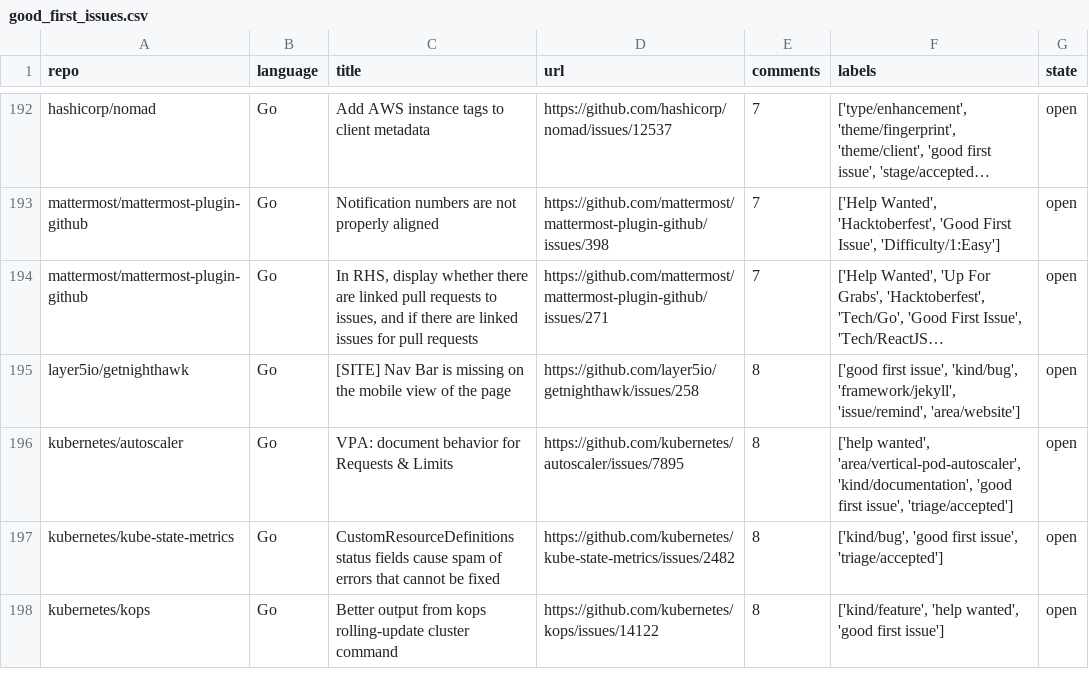
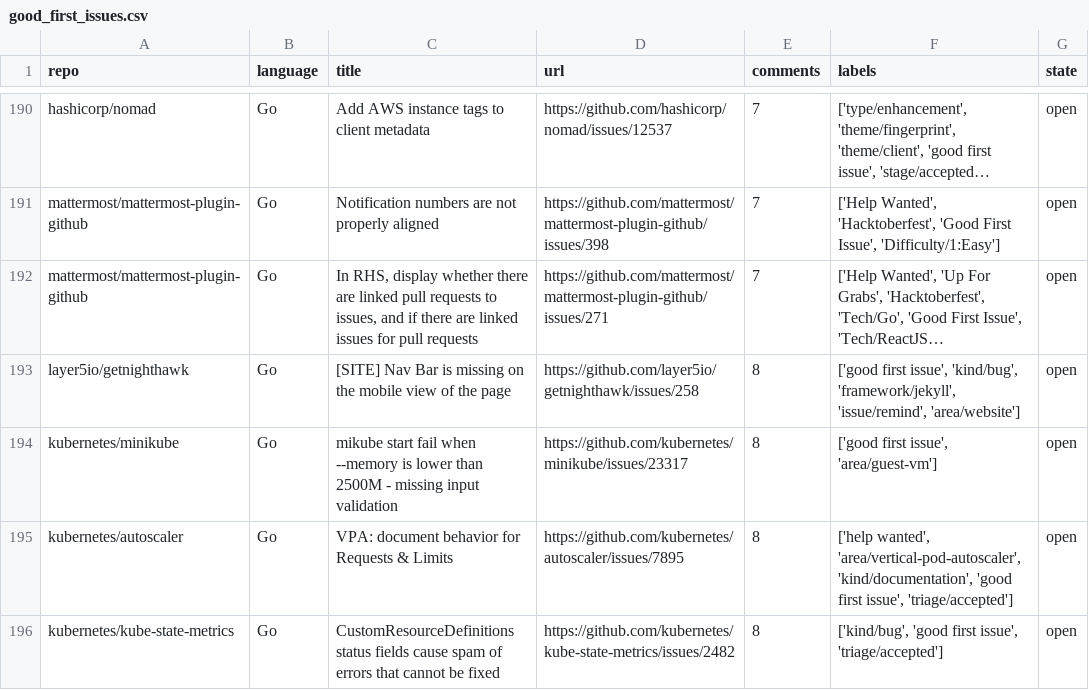
Before and after one commit to drkrillo/good-first-issues, a CSV file: good_first_issues.csv, drawn as a sheet; only a part is shown, gaps mark what is left out; the shorter side is filled out with more unchanged rows; long unchanged cells end in …; the diff covers the shown part only; the diff names each change by its address in the sheet, - before the commit and + after, or states it on an @@ line.

```diff
--- a/good_first_issues.csv
+++ b/good_first_issues.csv
+row 194: kubernetes/minikube | Go | mikube start fail when --memory is lower than 2500M - missing input validation | https://github.com/kubernetes/minikube/issues/23317 | 8 | ['good first issue', 'area/guest-vm'] | open
```
Also changed, not shown: 4 added rows and 6 removed rows elsewhere in this file, 1 other file.
